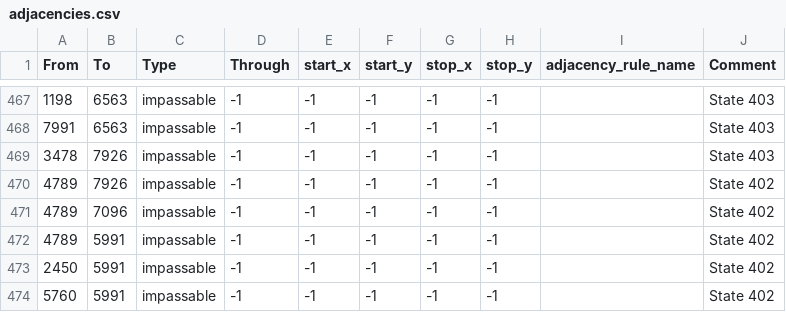
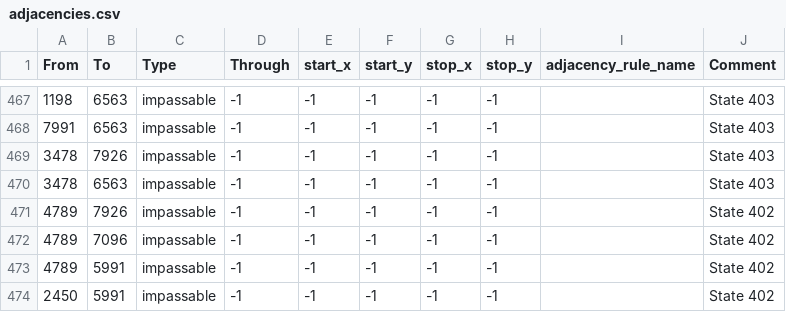
Before and after one commit to Pikabart/Countdown-to-Weirdmageddon, a CSV file: map/adjacencies.csv, drawn as a sheet; only a part is shown, gaps mark what is left out; the shorter side is filled out with more unchanged rows; the diff names each change by its address in the sheet, - before the commit and + after, or states it on an @@ line.

```diff
--- a/map/adjacencies.csv
+++ b/map/adjacencies.csv
+row 470: 3478 | 6563 | impassable | -1 | -1 | -1 | -1 | -1 |  | State 403
```
Also changed, not shown: 22 other files.
